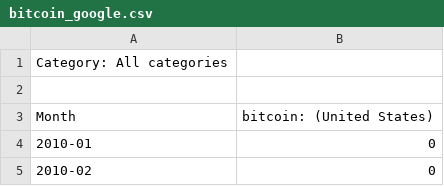
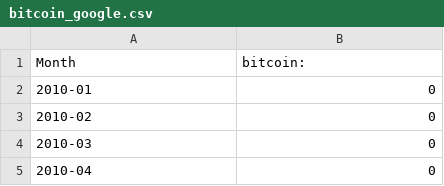
Before and after one commit to Trevorhuff96/Applied-Machine-Learning, a CSV file: Data/Google Trends/bitcoin_google.csv, drawn as a sheet; only a part is shown; the shorter side is filled out with more unchanged rows.

```diff
--- a/Data/Google Trends/bitcoin_google.csv
+++ b/Data/Google Trends/bitcoin_google.csv
@@ -1,4 +1,2 @@
-Category: All categories
-
-Month,bitcoin: (United States)
+Month,bitcoin:
 2010-01,0
```
Also changed, not shown: 6 other files.
